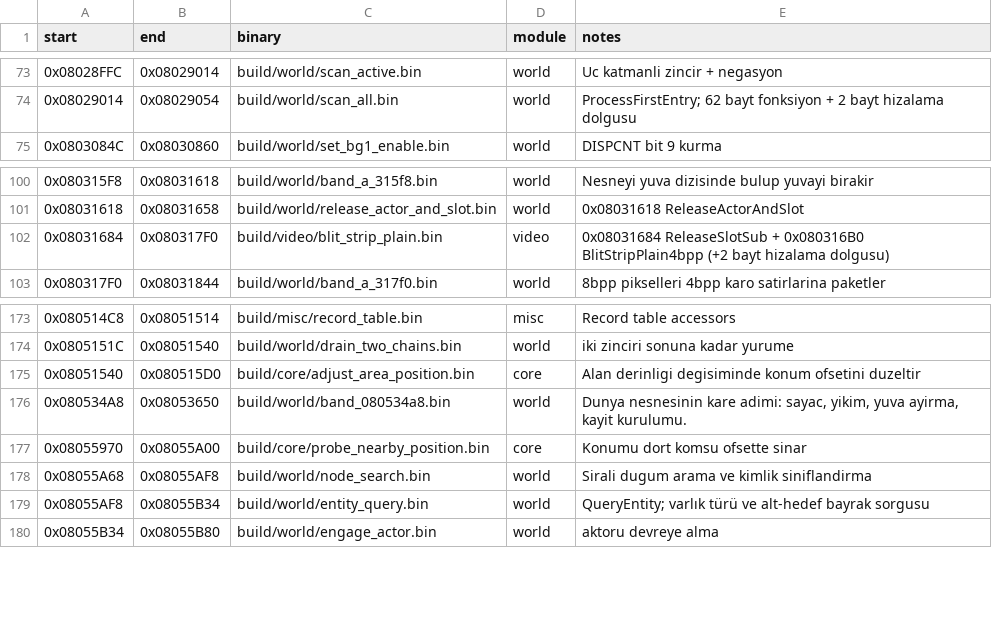
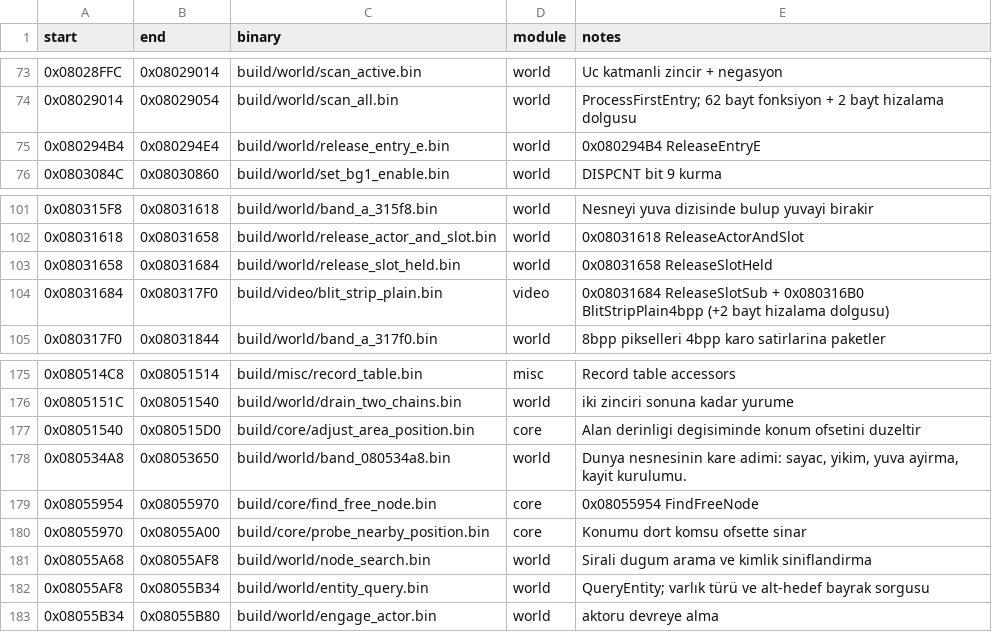
Before and after one commit to ahm3texe/gta-advance, a CSV file: data/matching_regions.csv, drawn as a sheet; only a part is shown, gaps mark what is left out.

```diff
--- a/data/matching_regions.csv
+++ b/data/matching_regions.csv
@@ -74,2 +74,3 @@ start,end,binary,module,notes
 0x08029014,0x08029054,build/world/scan_all.bin,world,ProcessFirstEntry; 62 bayt fonksiyon + 2 bayt hizalama dolgusu
+0x080294B4,0x080294E4,build/world/release_entry_e.bin,world,0x080294B4 ReleaseEntryE
 0x0803084C,0x08030860,build/world/set_bg1_enable.bin,world,DISPCNT bit 9 kurma
@@ -101,2 +102,3 @@ start,end,binary,module,notes
 0x08031618,0x08031658,build/world/release_actor_and_slot.bin,world,0x08031618 ReleaseActorAndSlot
+0x08031658,0x08031684,build/world/release_slot_held.bin,world,0x08031658 ReleaseSlotHeld
 0x08031684,0x080317F0,build/video/blit_strip_plain.bin,video,0x08031684 ReleaseSlotSub + 0x080316B0 BlitStripPlain4bpp (+2 bayt hizalama dolgusu)
@@ -176,2 +178,3 @@ start,end,binary,module,notes
 0x080534A8,0x08053650,build/world/band_080534a8.bin,world,"Dunya nesnesinin kare adimi: sayac, yikim, yuva ayirma, kayit kurulumu."
+0x08055954,0x08055970,build/core/find_free_node.bin,core,0x08055954 FindFreeNode
 0x08055970,0x08055A00,build/core/probe_nearby_position.bin,core,Konumu dort komsu ofsette sinar
```
Also changed, not shown: data/c_sources.csv, data/functions.csv, 9 other files.
